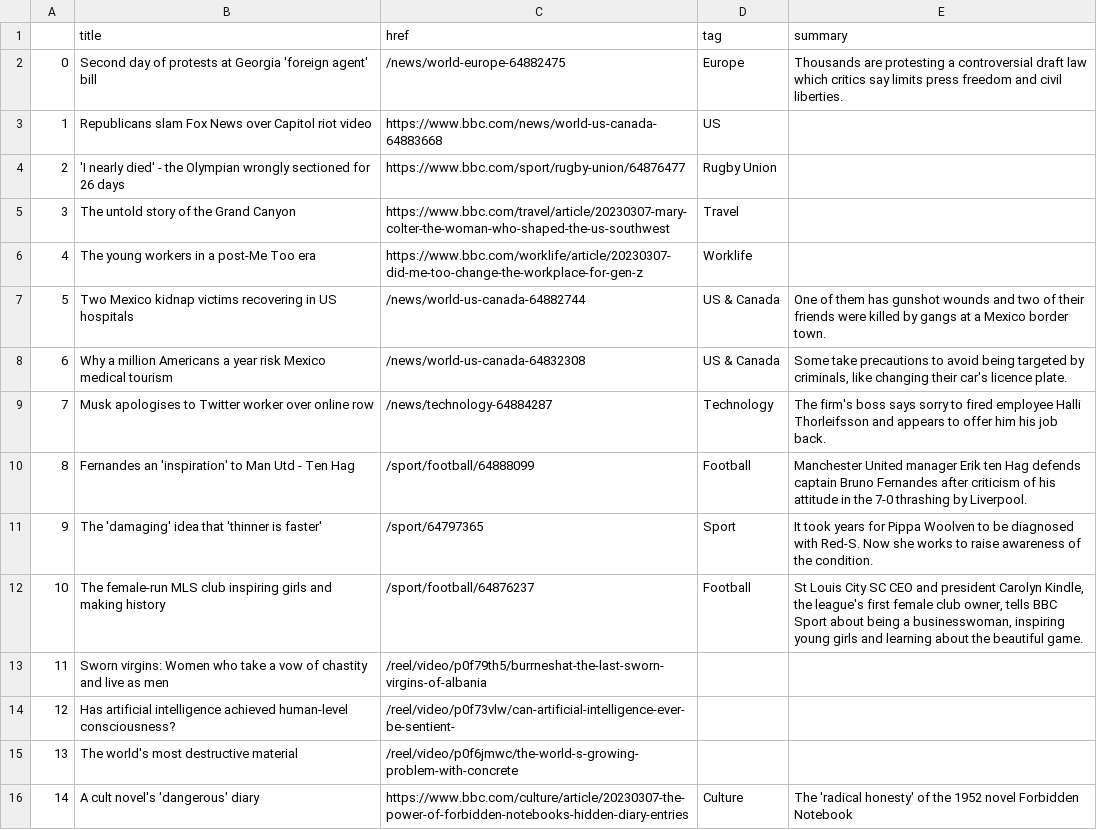
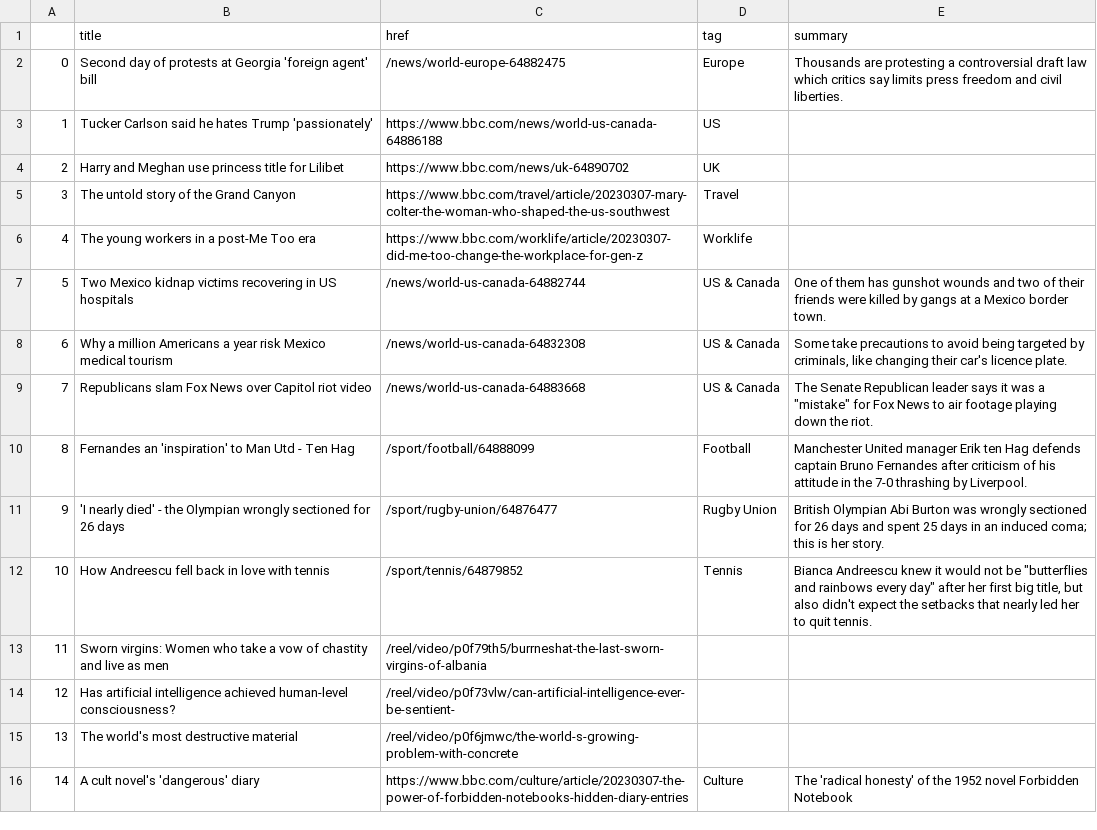
Before and after one commit to jjomalley/Auto-Scraper, a CSV file: bbc-headlines.csv, drawn as a sheet; only a part is shown; the diff covers the shown part only.

```diff
--- a/bbc-headlines.csv
+++ b/bbc-headlines.csv
@@ -2,4 +2,4 @@
 0,Second day of protests at Georgia 'foreign agent' bill,/news/world-europe-64882475,Europe,Thousands are protesting a controversial draft law which critics say limits press freedom and civil liberties.
-1,Republicans slam Fox News over Capitol riot video,https://www.bbc.com/news/world-us-canada-64883668,US,
-2,'I nearly died' - the Olympian wrongly sectioned for 26 days,https://www.bbc.com/sport/rugby-union/64876477,Rugby Union,
+1,Tucker Carlson said he hates Trump 'passionately',https://www.bbc.com/news/world-us-canada-64886188,US,
+2,Harry and Meghan use princess title for Lilibet,https://www.bbc.com/news/uk-64890702,UK,
 3,The untold story of the Grand Canyon,https://www.bbc.com/travel/article/20230307-mary-colter-the-woman-who-shaped-the-us-southwest,Travel,
@@ -8,6 +8,6 @@
 6,Why a million Americans a year risk Mexico medical tourism,/news/world-us-canada-64832308,US & Canada,"Some take precautions to avoid being targeted by criminals, like changing their car's licence plate."
-7,Musk apologises to Twitter worker over online row,/news/technology-64884287,Technology,The firm's boss says sorry to fired employee Halli Thorleifsson and appears to offer him his job back.
+7,Republicans slam Fox News over Capitol riot video,/news/world-us-canada-64883668,US & Canada,"The Senate Republican leader says it was a ""mistake"" for Fox News to air footage playing down the riot."
 8,Fernandes an 'inspiration' to Man Utd - Ten Hag,/sport/football/64888099,Football,Manchester United manager Erik ten Hag defends captain Bruno Fernandes after criticism of his attitude in the 7-0 thrashing by Liverpool.
-9,The 'damaging' idea that 'thinner is faster',/sport/64797365,Sport,It took years for Pippa Woolven to be diagnosed with Red-S. Now she works to raise awareness of the condition.
-10,The female-run MLS club inspiring girls and making history,/sport/football/64876237,Football,"St Louis City SC CEO and president Carolyn Kindle, the league's first female club owner, tells BBC Sport about being a businesswoman, inspiring young girls and learning about the beautiful game."
+9,'I nearly died' - the Olympian wrongly sectioned for 26 days,/sport/rugby-union/64876477,Rugby Union,British Olympian Abi Burton was wrongly sectioned for 26 days and spent 25 days in an induced coma; this is her story.
+10,How Andreescu fell back in love with tennis,/sport/tennis/64879852,Tennis,"Bianca Andreescu knew it would not be ""butterflies and rainbows every day"" after her first big title, but also didn't expect the setbacks that nearly led her to quit tennis."
 11,Sworn virgins: Women who take a vow of chastity and live as men,/reel/video/p0f79th5/burrneshat-the-last-sworn-virgins-of-albania,,
```
Also changed, not shown: 20 edited cells elsewhere in this file.
